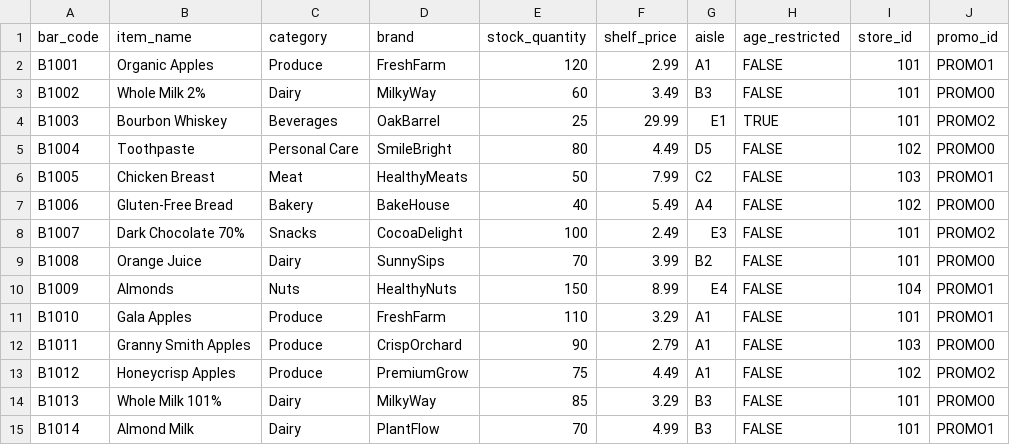
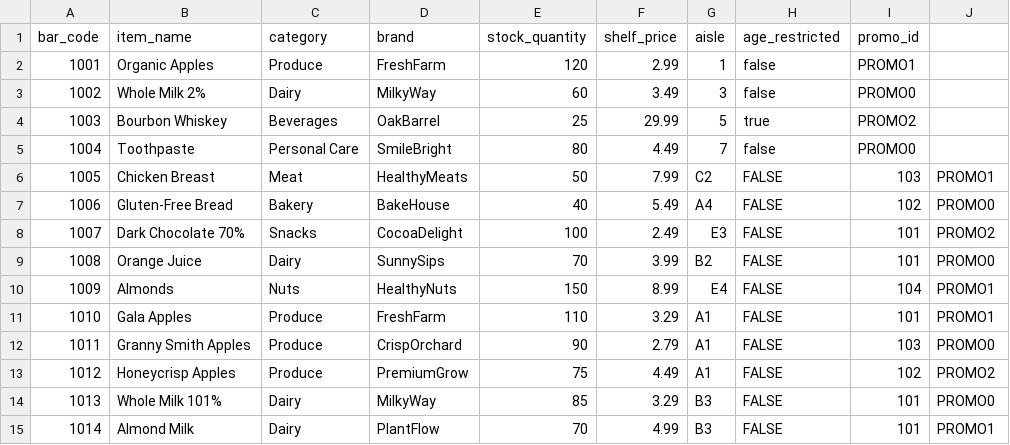
Before and after one commit to JessCai06/Instacart_userStory, a CSV file: data/stock_catalogue.csv, drawn as a sheet.

Commit message:
Update CSV files with new data formats and values; modify SQL scripts for table management.

```diff
--- a/data/stock_catalogue.csv
+++ b/data/stock_catalogue.csv
@@ -1,15 +1,15 @@
-bar_code,item_name,category,brand,stock_quantity,shelf_price,aisle,age_restricted,store_id,promo_id
-B1001,Organic Apples,Produce,FreshFarm,120,2.99,A1,FALSE,101,PROMO1
-B1002,Whole Milk 2%,Dairy,MilkyWay,60,3.49,B3,FALSE,101,PROMO0
-B1003,Bourbon Whiskey,Beverages,OakBarrel,25,29.99,E1,TRUE,101,PROMO2
-B1004,Toothpaste,Personal Care,SmileBright,80,4.49,D5,FALSE,102,PROMO0
-B1005,Chicken Breast,Meat,HealthyMeats,50,7.99,C2,FALSE,103,PROMO1
-B1006,Gluten-Free Bread,Bakery,BakeHouse,40,5.49,A4,FALSE,102,PROMO0
-B1007,Dark Chocolate 70%,Snacks,CocoaDelight,100,2.49,E3,FALSE,101,PROMO2
-B1008,Orange Juice,Dairy,SunnySips,70,3.99,B2,FALSE,101,PROMO0
-B1009,Almonds,Nuts,HealthyNuts,150,8.99,E4,FALSE,104,PROMO1
-B1010,Gala Apples,Produce,FreshFarm,110,3.29,A1,FALSE,101,PROMO1
-B1011,Granny Smith Apples,Produce,CrispOrchard,90,2.79,A1,FALSE,103,PROMO0
-B1012,Honeycrisp Apples,Produce,PremiumGrow,75,4.49,A1,FALSE,102,PROMO2
-B1013,Whole Milk 101%,Dairy,MilkyWay,85,3.29,B3,FALSE,101,PROMO0
-B1014,Almond Milk,Dairy,PlantFlow,70,4.99,B3,FALSE,101,PROMO1
+bar_code,item_name,category,brand,stock_quantity,shelf_price,aisle,age_restricted,promo_id
+1001,Organic Apples,Produce,FreshFarm,120,2.99,1,false,PROMO1
+1002,Whole Milk 2%,Dairy,MilkyWay,60,3.49,3,false,PROMO0
+1003,Bourbon Whiskey,Beverages,OakBarrel,25,29.99,5,true,PROMO2
+1004,Toothpaste,Personal Care,SmileBright,80,4.49,7,false,PROMO0
+1005,Chicken Breast,Meat,HealthyMeats,50,7.99,C2,FALSE,103,PROMO1
+1006,Gluten-Free Bread,Bakery,BakeHouse,40,5.49,A4,FALSE,102,PROMO0
+1007,Dark Chocolate 70%,Snacks,CocoaDelight,100,2.49,E3,FALSE,101,PROMO2
+1008,Orange Juice,Dairy,SunnySips,70,3.99,B2,FALSE,101,PROMO0
+1009,Almonds,Nuts,HealthyNuts,150,8.99,E4,FALSE,104,PROMO1
+1010,Gala Apples,Produce,FreshFarm,110,3.29,A1,FALSE,101,PROMO1
+1011,Granny Smith Apples,Produce,CrispOrchard,90,2.79,A1,FALSE,103,PROMO0
+1012,Honeycrisp Apples,Produce,PremiumGrow,75,4.49,A1,FALSE,102,PROMO2
+1013,Whole Milk 101%,Dairy,MilkyWay,85,3.29,B3,FALSE,101,PROMO0
+1014,Almond Milk,Dairy,PlantFlow,70,4.99,B3,FALSE,101,PROMO1
```
Also changed, not shown: data/payment.csv, data/user.csv, 7 other files.
